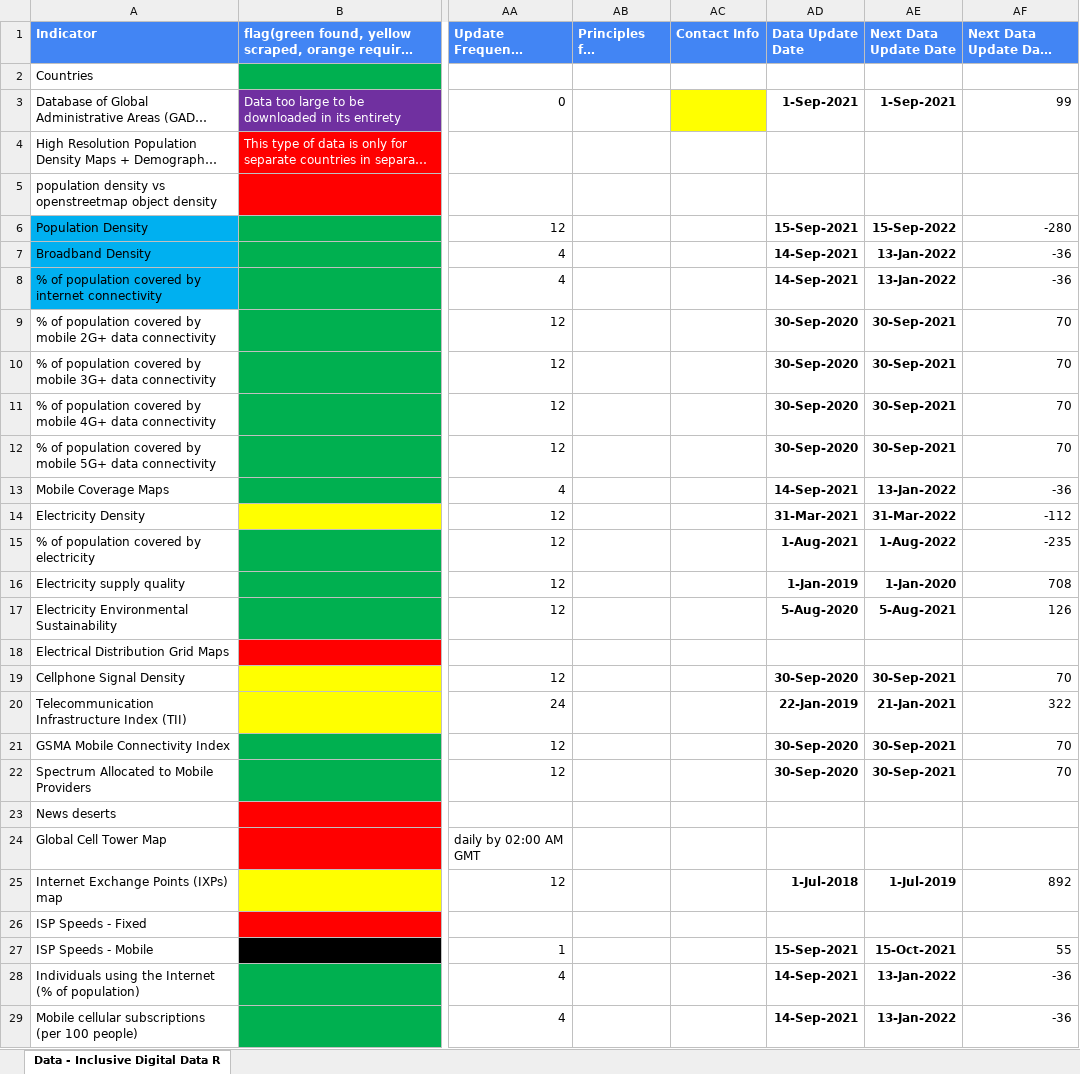
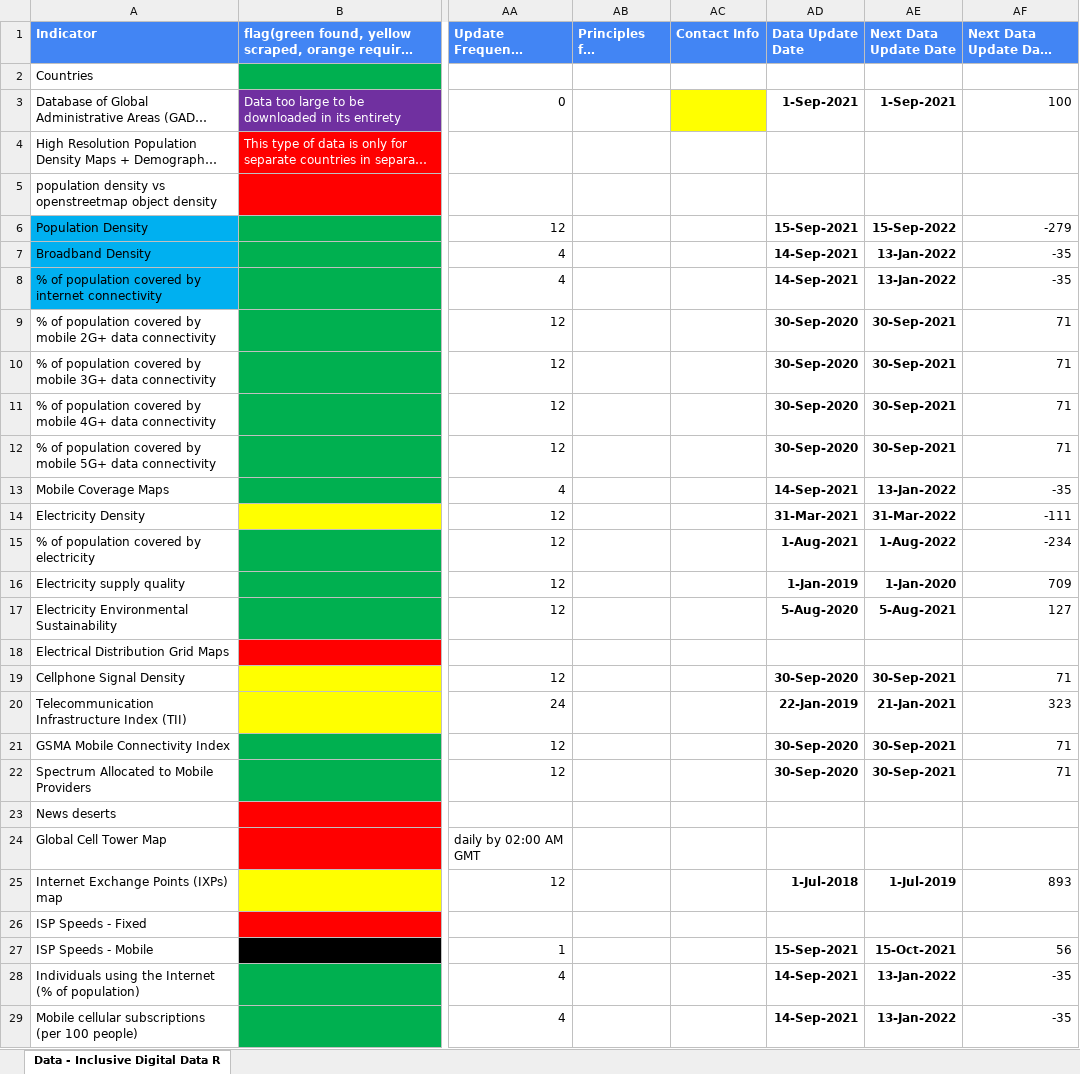
Before and after one commit to undp/digital-development-compass, an Excel workbook: UNDP Digital Assessment Data Framework Filename Matching V7.xlsx, sheet Data - Inclusive Digital Data R, drawn as a sheet; only a part is shown, gaps mark what is left out; long unchanged cells end in …; values as stored, in another font and other column widths than the file's, no borders; charts and pictures and conditional formats not drawn; the diff covers the shown part only; the diff names each change by its address in the sheet, - before the commit and + after, or states it on an @@ line.

Commit message:
Update UNDP Digital Assessment Data Framework Filename Matching V7.xlsx

```diff
--- a/UNDP Digital Assessment Data Framework Filename Matching V7.xlsx (sheet Data - Inclusive Digital Data R)
+++ b/UNDP Digital Assessment Data Framework Filename Matching V7.xlsx (sheet Data - Inclusive Digital Data R)
-AF3 (Next Data Update Days Remaining): 99
+AF3 (Next Data Update Days Remaining): 100
-AF6 (Next Data Update Days Remaining): -280
+AF6 (Next Data Update Days Remaining): -279
-AF7:AF8 (Next Data Update Days Remaining): -36
+AF7:AF8 (Next Data Update Days Remaining): -35
-AF9:AF12 (Next Data Update Days Remaining): 70
+AF9:AF12 (Next Data Update Days Remaining): 71
-AF13 (Next Data Update Days Remaining): -36
+AF13 (Next Data Update Days Remaining): -35
-AF14 (Next Data Update Days Remaining): -112
+AF14 (Next Data Update Days Remaining): -111
-AF15 (Next Data Update Days Remaining): -235
+AF15 (Next Data Update Days Remaining): -234
-AF16 (Next Data Update Days Remaining): 708
+AF16 (Next Data Update Days Remaining): 709
-AF17 (Next Data Update Days Remaining): 126
+AF17 (Next Data Update Days Remaining): 127
-AF19 (Next Data Update Days Remaining): 70
+AF19 (Next Data Update Days Remaining): 71
-AF20 (Next Data Update Days Remaining): 322
+AF20 (Next Data Update Days Remaining): 323
-AF21:AF22 (Next Data Update Days Remaining): 70
+AF21:AF22 (Next Data Update Days Remaining): 71
-AF25 (Next Data Update Days Remaining): 892
+AF25 (Next Data Update Days Remaining): 893
-AF27 (Next Data Update Days Remaining): 55
+AF27 (Next Data Update Days Remaining): 56
-AF28:AF29 (Next Data Update Days Remaining): -36
+AF28:AF29 (Next Data Update Days Remaining): -35
```
Also changed, not shown: 121 edited cells and cell formats elsewhere in this sheet.
